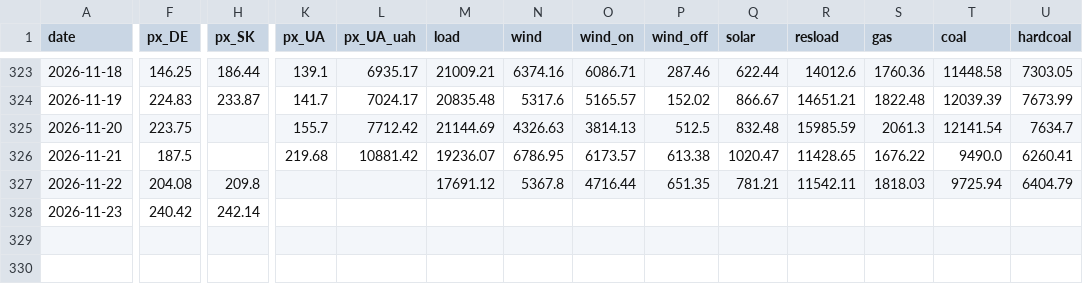
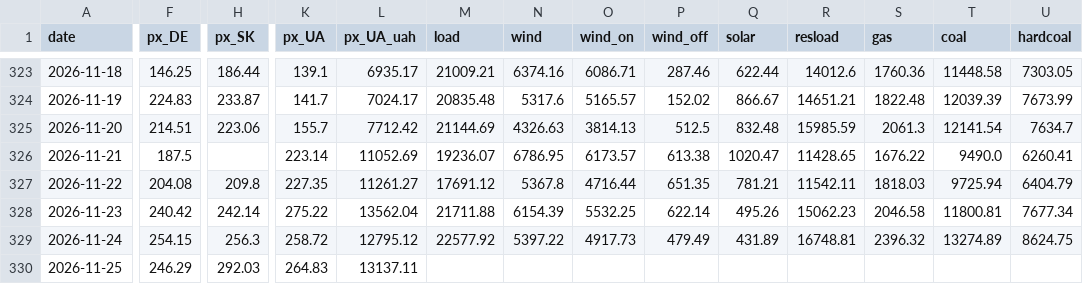
Before and after one commit to bnkim192/entsoe-harvester, a CSV file: pl_drivers_daily.csv, drawn as a sheet; only a part is shown, gaps mark what is left out; rows hold the shown columns only; the diff covers the shown part only; the diff names each change by its address in the sheet, - before the commit and + after, or states it on an @@ line.

Commit message:
chore: pl daily update 2026-11-25

```diff
--- a/pl_drivers_daily.csv
+++ b/pl_drivers_daily.csv
-F325 (px_DE): 223.75
+F325 (px_DE): 214.51
-H325 (px_SK): (empty)
+H325 (px_SK): 223.06
-K326 (px_UA): 219.68
+K326 (px_UA): 223.14
-L326 (px_UA_uah): 10881.42
+L326 (px_UA_uah): 11052.69
-K327 (px_UA): (empty)
+K327 (px_UA): 227.35
-L327 (px_UA_uah): (empty)
+L327 (px_UA_uah): 11261.27
-K328 (px_UA): (empty)
+K328 (px_UA): 275.22
-L328 (px_UA_uah): (empty)
+L328 (px_UA_uah): 13562.04
-M328 (load): (empty)
+M328 (load): 21711.88
-N328 (wind): (empty)
+N328 (wind): 6154.39
-O328 (wind_on): (empty)
+O328 (wind_on): 5532.25
-P328 (wind_off): (empty)
+P328 (wind_off): 622.14
-Q328 (solar): (empty)
+Q328 (solar): 495.26
-R328 (resload): (empty)
+R328 (resload): 15062.23
-S328 (gas): (empty)
+S328 (gas): 2046.58
-T328 (coal): (empty)
+T328 (coal): 11800.81
-U328 (hardcoal): (empty)
+U328 (hardcoal): 7677.34
+row 329: 2026-11-24 | 254.15 | 256.3 | 258.72 | 12795.12 | 22577.92 | 5397.22 | 4917.73 | 479.49 | 431.89 | 16748.81 | 2396.32 | 13274.89 | 8624.75
+row 330: 2026-11-25 | 246.29 | 292.03 | 264.83 | 13137.11
```
Also changed, not shown: 22 edited cells elsewhere in this file, pl_flows_daily.csv, 10 other files.
